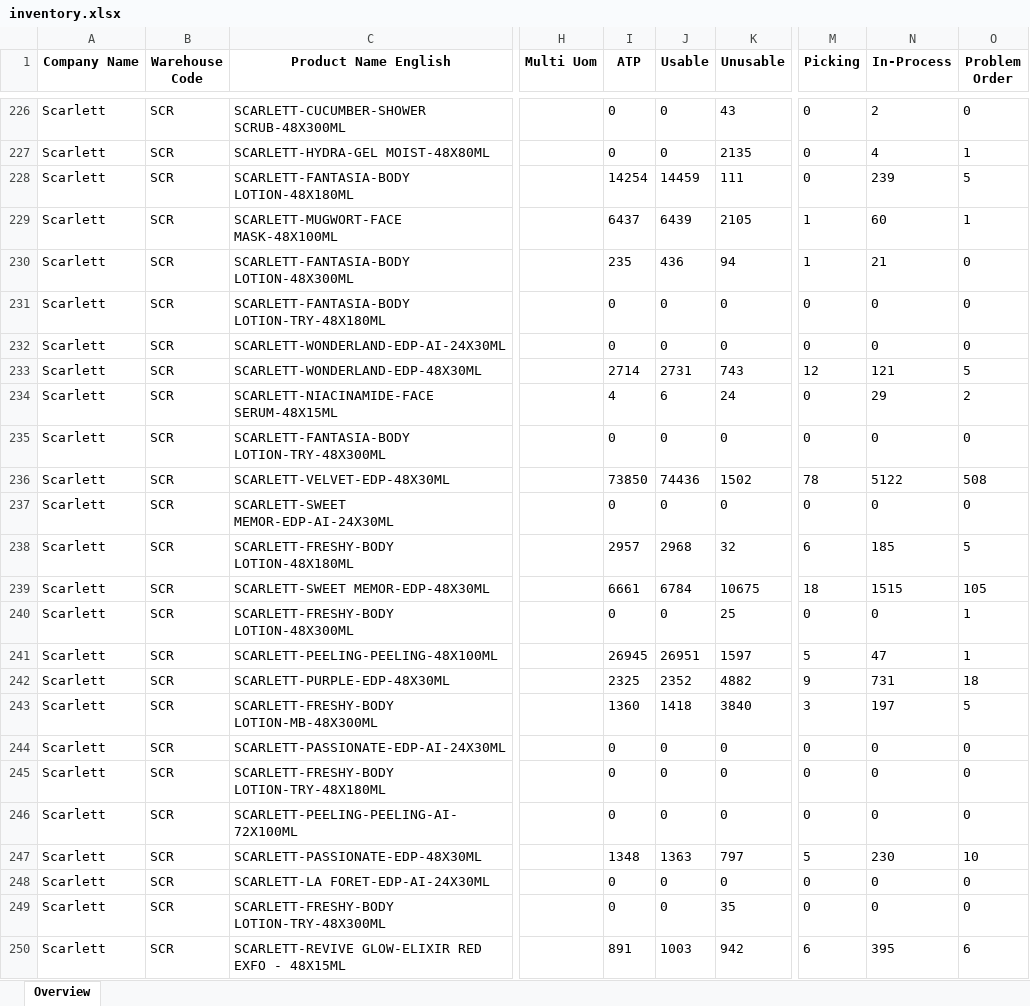
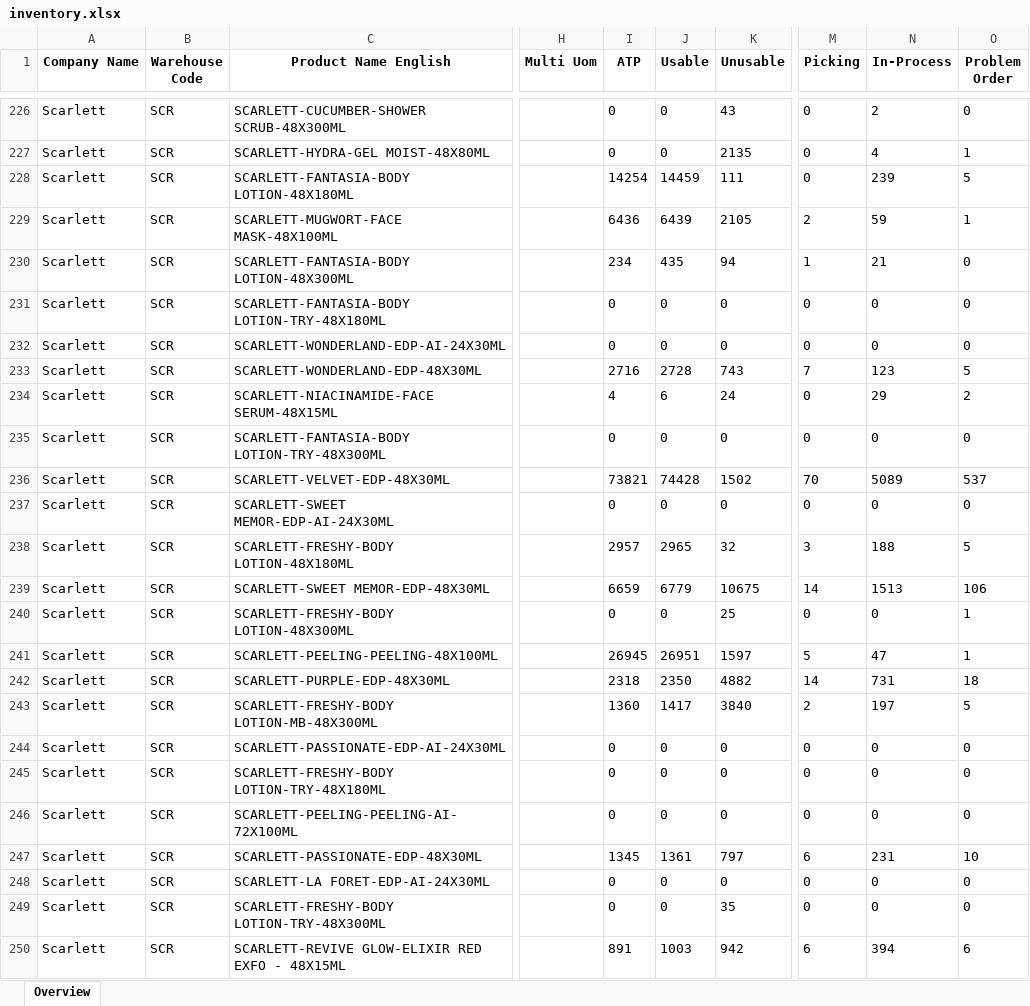
Before and after one commit to Arianfirm/scarlett-daily-order-dashboard-Marketplace, an Excel workbook: data/inventory.xlsx, sheet Overview, drawn as a sheet; only a part is shown, gaps mark what is left out; values as stored, in another font and other column widths than the file's, no borders; the diff covers the shown part only; the diff names each change by its address in the sheet, - before the commit and + after, or states it on an @@ line.

```diff
--- a/data/inventory.xlsx (sheet Overview)
+++ b/data/inventory.xlsx (sheet Overview)
-I229 (ATP): 6437
+I229 (ATP): 6436
-M229 (Picking): 1
+M229 (Picking): 2
-N229 (In-Process): 60
+N229 (In-Process): 59
-I230 (ATP): 235
+I230 (ATP): 234
-J230 (Usable): 436
+J230 (Usable): 435
-I233 (ATP): 2714
+I233 (ATP): 2716
-J233 (Usable): 2731
+J233 (Usable): 2728
-M233 (Picking): 12
+M233 (Picking): 7
-N233 (In-Process): 121
+N233 (In-Process): 123
-I236 (ATP): 73850
+I236 (ATP): 73821
-J236 (Usable): 74436
+J236 (Usable): 74428
-M236 (Picking): 78
+M236 (Picking): 70
-N236 (In-Process): 5122
+N236 (In-Process): 5089
-O236 (Problem Order): 508
+O236 (Problem Order): 537
-J238 (Usable): 2968
+J238 (Usable): 2965
-M238 (Picking): 6
+M238 (Picking): 3
-N238 (In-Process): 185
+N238 (In-Process): 188
-I239 (ATP): 6661
+I239 (ATP): 6659
-J239 (Usable): 6784
+J239 (Usable): 6779
-M239 (Picking): 18
+M239 (Picking): 14
-N239 (In-Process): 1515
+N239 (In-Process): 1513
-O239 (Problem Order): 105
+O239 (Problem Order): 106
-I242 (ATP): 2325
+I242 (ATP): 2318
-J242 (Usable): 2352
+J242 (Usable): 2350
-M242 (Picking): 9
+M242 (Picking): 14
-J243 (Usable): 1418
+J243 (Usable): 1417
-M243 (Picking): 3
+M243 (Picking): 2
-I247 (ATP): 1348
+I247 (ATP): 1345
-J247 (Usable): 1363
+J247 (Usable): 1361
-M247 (Picking): 5
+M247 (Picking): 6
-N247 (In-Process): 230
+N247 (In-Process): 231
-N250 (In-Process): 395
+N250 (In-Process): 394
```
Also changed, not shown: 220 edited cells elsewhere in this sheet, 4 other files.
